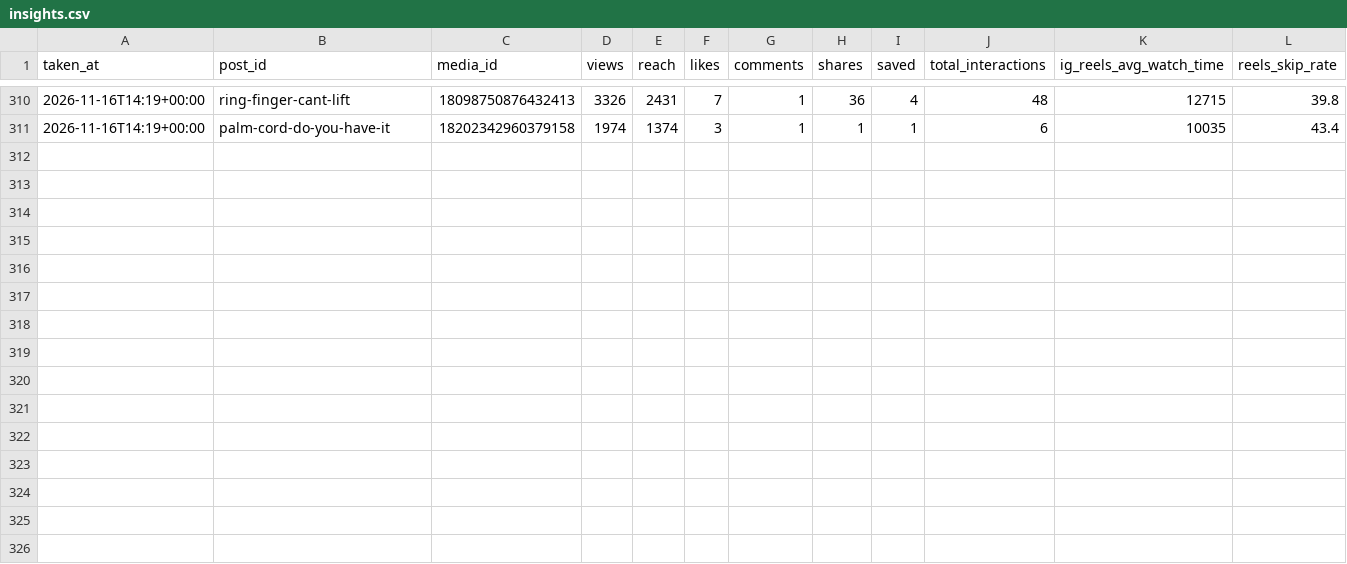
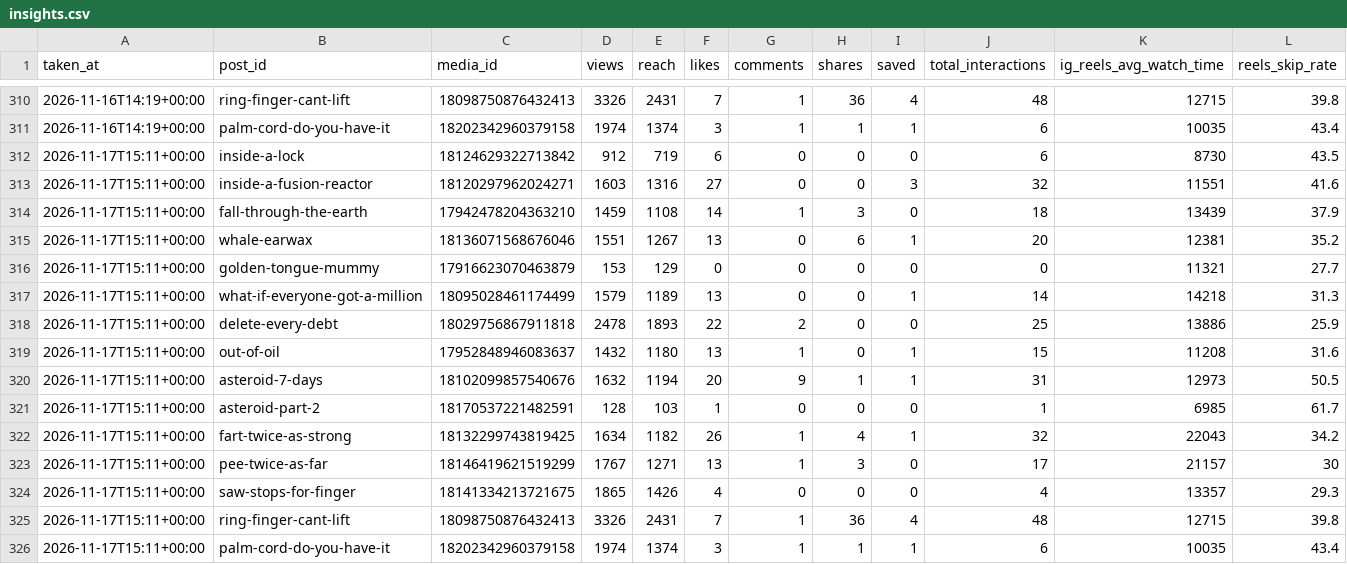
Before and after one commit to ouzhantrk98/whats-insideit-reels, a CSV file: publisher/insights.csv, drawn as a sheet; only a part is shown, gaps mark what is left out; the diff names each change by its address in the sheet, - before the commit and + after, or states it on an @@ line.

Commit message:
Insights snapshot

```diff
--- a/publisher/insights.csv
+++ b/publisher/insights.csv
+row 312: 2026-11-17T15:11+00:00 | inside-a-lock | 18124629322713842 | 912 | 719 | 6 | 0 | 0 | 0 | 6 | 8730 | 43.5
+row 313: 2026-11-17T15:11+00:00 | inside-a-fusion-reactor | 18120297962024271 | 1603 | 1316 | 27 | 0 | 0 | 3 | 32 | 11551 | 41.6
+row 314: 2026-11-17T15:11+00:00 | fall-through-the-earth | 17942478204363210 | 1459 | 1108 | 14 | 1 | 3 | 0 | 18 | 13439 | 37.9
+row 315: 2026-11-17T15:11+00:00 | whale-earwax | 18136071568676046 | 1551 | 1267 | 13 | 0 | 6 | 1 | 20 | 12381 | 35.2
+row 316: 2026-11-17T15:11+00:00 | golden-tongue-mummy | 17916623070463879 | 153 | 129 | 0 | 0 | 0 | 0 | 0 | 11321 | 27.7
+row 317: 2026-11-17T15:11+00:00 | what-if-everyone-got-a-million | 18095028461174499 | 1579 | 1189 | 13 | 0 | 0 | 1 | 14 | 14218 | 31.3
+row 318: 2026-11-17T15:11+00:00 | delete-every-debt | 18029756867911818 | 2478 | 1893 | 22 | 2 | 0 | 0 | 25 | 13886 | 25.9
+row 319: 2026-11-17T15:11+00:00 | out-of-oil | 17952848946083637 | 1432 | 1180 | 13 | 1 | 0 | 1 | 15 | 11208 | 31.6
+row 320: 2026-11-17T15:11+00:00 | asteroid-7-days | 18102099857540676 | 1632 | 1194 | 20 | 9 | 1 | 1 | 31 | 12973 | 50.5
+row 321: 2026-11-17T15:11+00:00 | asteroid-part-2 | 18170537221482591 | 128 | 103 | 1 | 0 | 0 | 0 | 1 | 6985 | 61.7
+row 322: 2026-11-17T15:11+00:00 | fart-twice-as-strong | 18132299743819425 | 1634 | 1182 | 26 | 1 | 4 | 1 | 32 | 22043 | 34.2
+row 323: 2026-11-17T15:11+00:00 | pee-twice-as-far | 18146419621519299 | 1767 | 1271 | 13 | 1 | 3 | 0 | 17 | 21157 | 30
+row 324: 2026-11-17T15:11+00:00 | saw-stops-for-finger | 18141334213721675 | 1865 | 1426 | 4 | 0 | 0 | 0 | 4 | 13357 | 29.3
+row 325: 2026-11-17T15:11+00:00 | ring-finger-cant-lift | 18098750876432413 | 3326 | 2431 | 7 | 1 | 36 | 4 | 48 | 12715 | 39.8
+row 326: 2026-11-17T15:11+00:00 | palm-cord-do-you-have-it | 18202342960379158 | 1974 | 1374 | 3 | 1 | 1 | 1 | 6 | 10035 | 43.4
```
